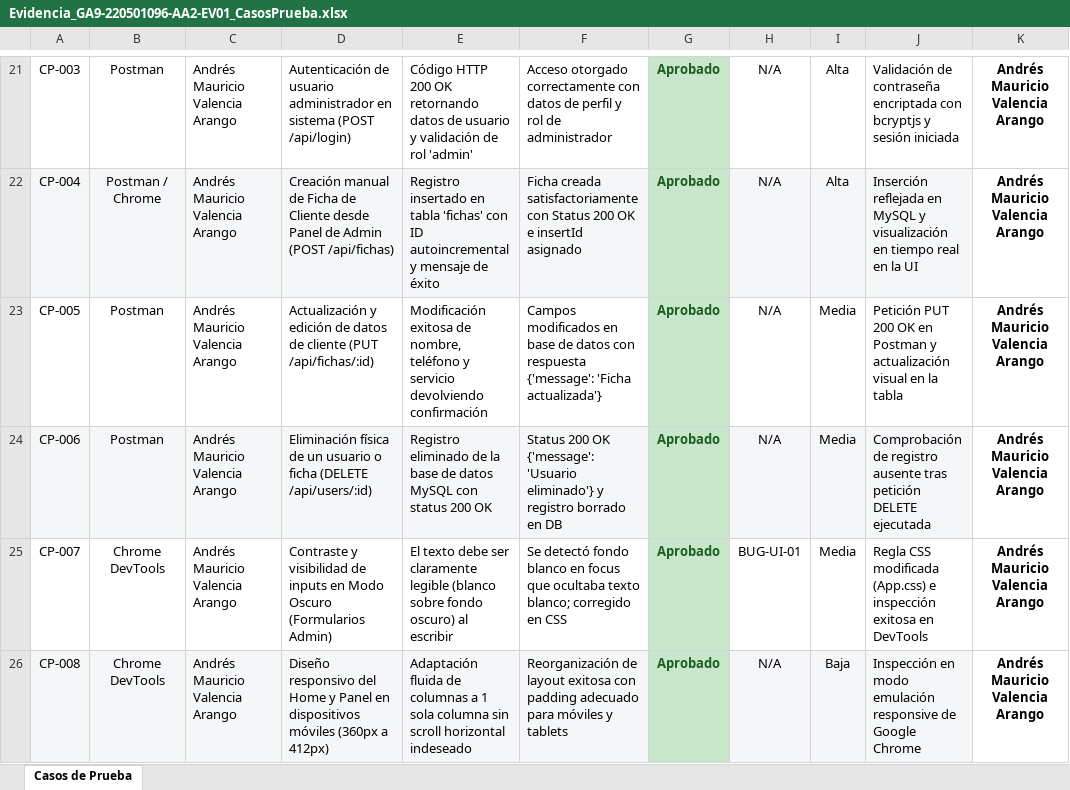
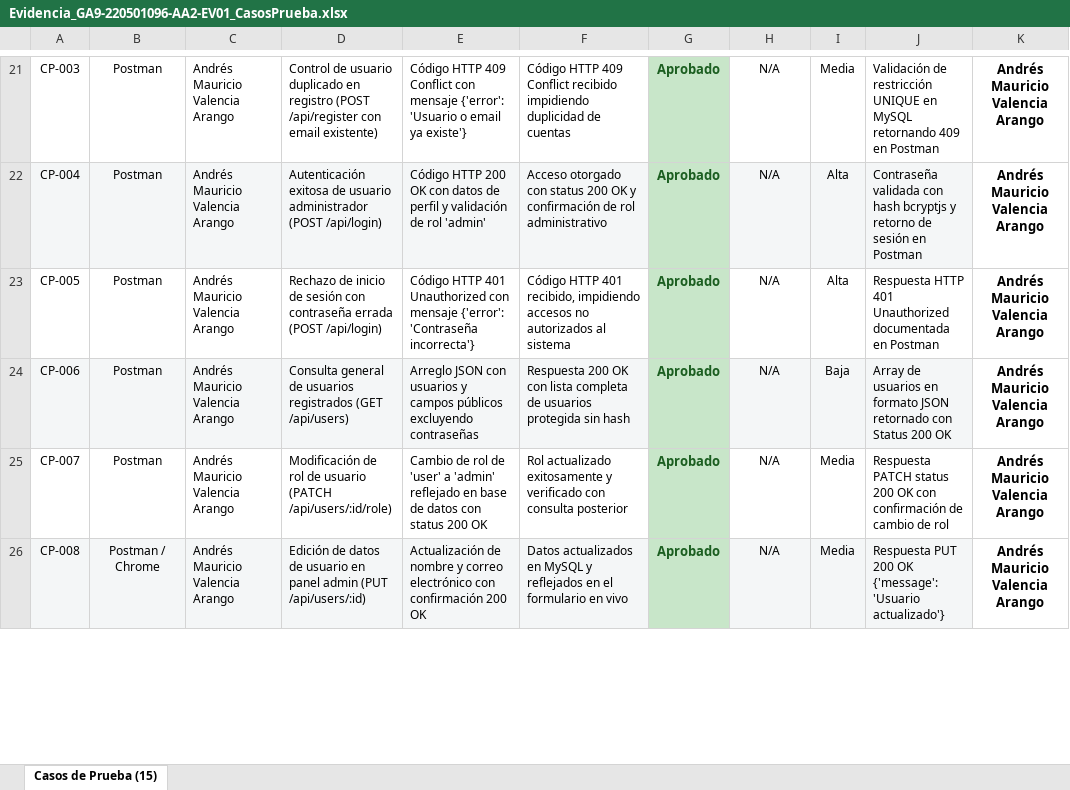
Before and after one commit to knifeblackstore/Camila_nails, an Excel workbook: Evidencia_GA9-220501096-AA2-EV01_CasosPrueba.xlsx, sheet Casos de Prueba (15), drawn as a sheet; only a part is shown, gaps mark what is left out; values as stored, in another font and other column widths than the file's, no borders; the diff covers the shown part only; the diff names each change by its address in the sheet, - before the commit and + after, or states it on an @@ line.

```diff
--- a/Evidencia_GA9-220501096-AA2-EV01_CasosPrueba.xlsx (sheet Casos de Prueba (15))
+++ b/Evidencia_GA9-220501096-AA2-EV01_CasosPrueba.xlsx (sheet Casos de Prueba (15))
-sheet tab: Casos de Prueba
+sheet tab: Casos de Prueba (15)
@@ A21:F26 text size: smaller @@
-D21: Autenticación de usuario administrador en sistema (POST /api/login)
+D21: Control de usuario duplicado en registro (POST /api/register con email existente)
-E21: Código HTTP 200 OK retornando datos de usuario y validación de rol 'admin'
+E21: Código HTTP 409 Conflict con mensaje {'error': 'Usuario o email ya existe'}
-F21: Acceso otorgado correctamente con datos de perfil y rol de administrador
+F21: Código HTTP 409 Conflict recibido impidiendo duplicidad de cuentas
@@ H21:J26 text size: smaller @@
-I21: Alta
+I21: Media
-J21: Validación de contraseña encriptada con bcryptjs y sesión iniciada
+J21: Validación de restricción UNIQUE en MySQL retornando 409 en Postman
-B22: Postman / Chrome
+B22: Postman
-D22: Creación manual de Ficha de Cliente desde Panel de Admin (POST /api/fichas)
+D22: Autenticación exitosa de usuario administrador (POST /api/login)
-E22: Registro insertado en tabla 'fichas' con ID autoincremental y mensaje de éxito
+E22: Código HTTP 200 OK con datos de perfil y validación de rol 'admin'
-F22: Ficha creada satisfactoriamente con Status 200 OK e insertId asignado
+F22: Acceso otorgado con status 200 OK y confirmación de rol administrativo
-J22: Inserción reflejada en MySQL y visualización en tiempo real en la UI
+J22: Contraseña validada con hash bcryptjs y retorno de sesión en Postman
-D23: Actualización y edición de datos de cliente (PUT /api/fichas/:id)
+D23: Rechazo de inicio de sesión con contraseña errada (POST /api/login)
-E23: Modificación exitosa de nombre, teléfono y servicio devolviendo confirmación
+E23: Código HTTP 401 Unauthorized con mensaje {'error': 'Contraseña incorrecta'}
-F23: Campos modificados en base de datos con respuesta {'message': 'Ficha actualizada'}
+F23: Código HTTP 401 recibido, impidiendo accesos no autorizados al sistema
-I23: Media
+I23: Alta
-J23: Petición PUT 200 OK en Postman y actualización visual en la tabla
+J23: Respuesta HTTP 401 Unauthorized documentada en Postman
-D24: Eliminación física de un usuario o ficha (DELETE /api/users/:id)
+D24: Consulta general de usuarios registrados (GET /api/users)
-E24: Registro eliminado de la base de datos MySQL con status 200 OK
+E24: Arreglo JSON con usuarios y campos públicos excluyendo contraseñas
-F24: Status 200 OK {'message': 'Usuario eliminado'} y registro borrado en DB
+F24: Respuesta 200 OK con lista completa de usuarios protegida sin hash
-I24: Media
+I24: Baja
-J24: Comprobación de registro ausente tras petición DELETE ejecutada
+J24: Array de usuarios en formato JSON retornado con Status 200 OK
-B25: Chrome DevTools
+B25: Postman
-D25: Contraste y visibilidad de inputs en Modo Oscuro (Formularios Admin)
+D25: Modificación de rol de usuario (PATCH /api/users/:id/role)
-E25: El texto debe ser claramente legible (blanco sobre fondo oscuro) al escribir
+E25: Cambio de rol de 'user' a 'admin' reflejado en base de datos con status 200 OK
-F25: Se detectó fondo blanco en focus que ocultaba texto blanco; corregido en CSS
+F25: Rol actualizado exitosamente y verificado con consulta posterior
-H25: BUG-UI-01
+H25: N/A
-J25: Regla CSS modificada (App.css) e inspección exitosa en DevTools
+J25: Respuesta PATCH status 200 OK con confirmación de cambio de rol
-B26: Chrome DevTools
+B26: Postman / Chrome
-D26: Diseño responsivo del Home y Panel en dispositivos móviles (360px a 412px)
+D26: Edición de datos de usuario en panel admin (PUT /api/users/:id)
-E26: Adaptación fluida de columnas a 1 sola columna sin scroll horizontal indeseado
+E26: Actualización de nombre y correo electrónico con confirmación 200 OK
-F26: Reorganización de layout exitosa con padding adecuado para móviles y tablets
+F26: Datos actualizados en MySQL y reflejados en el formulario en vivo
-I26: Baja
+I26: Media
-J26: Inspección en modo emulación responsive de Google Chrome
+J26: Respuesta PUT 200 OK {'message': 'Usuario actualizado'}
```
Also changed, not shown: 9 added rows, 2 removed rows, 16 edited cells and cell formats elsewhere in this sheet, 3 other files.
